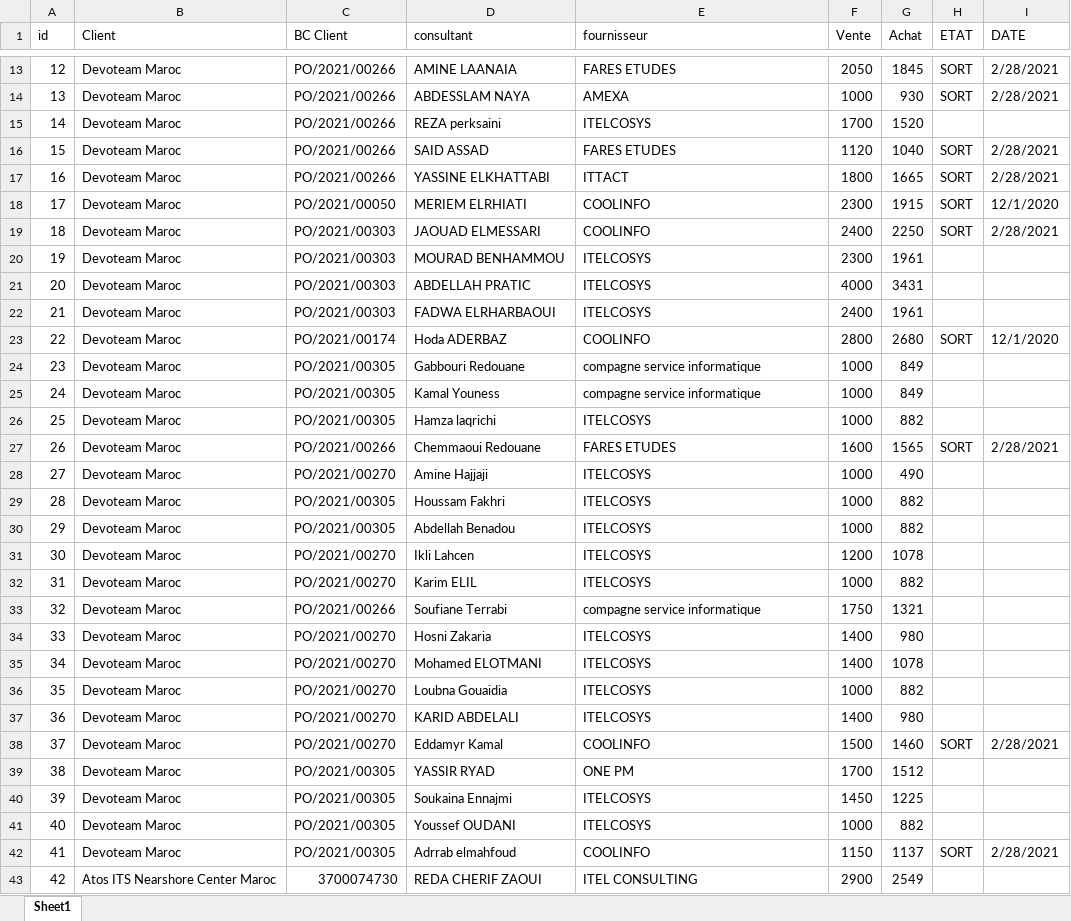
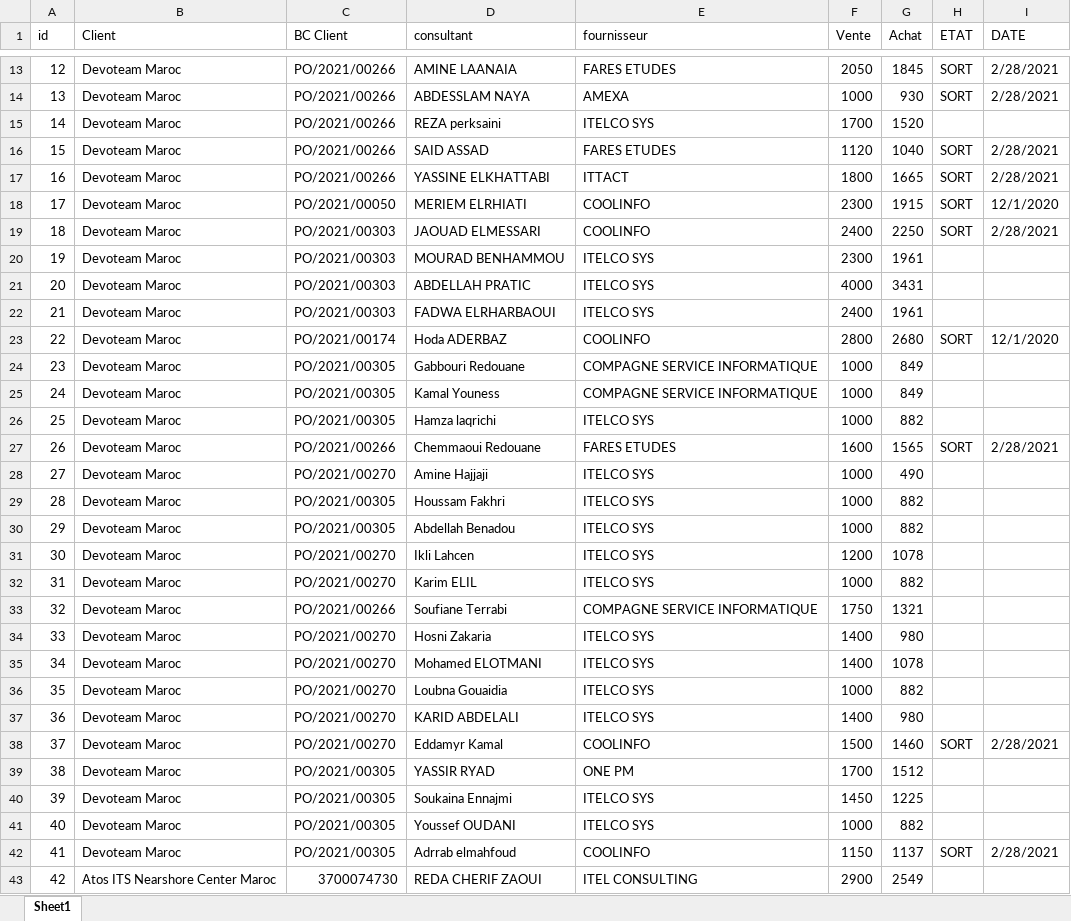
Before and after one commit to imadamzil/hope_, an Excel workbook: web/new_mission.xlsx, sheet Sheet1, drawn as a sheet; only a part is shown, gaps mark what is left out; values as stored, in another font and other column widths than the file's, no cell formats; the diff covers the shown part only; the diff names each change by its address in the sheet, - before the commit and + after, or states it on an @@ line.

```diff
--- a/web/new_mission.xlsx (sheet Sheet1)
+++ b/web/new_mission.xlsx (sheet Sheet1)
-E15 (fournisseur): ITELCOSYS
+E15 (fournisseur): ITELCO SYS
-E20:E22 (fournisseur): ITELCOSYS
+E20:E22 (fournisseur): ITELCO SYS
-E24:E25 (fournisseur): compagne service informatique
+E24:E25 (fournisseur): COMPAGNE SERVICE INFORMATIQUE
-E26 (fournisseur): ITELCOSYS
+E26 (fournisseur): ITELCO SYS
-E28:E32 (fournisseur): ITELCOSYS
+E28:E32 (fournisseur): ITELCO SYS
-E33 (fournisseur): compagne service informatique
+E33 (fournisseur): COMPAGNE SERVICE INFORMATIQUE
-E34:E37 (fournisseur): ITELCOSYS
+E34:E37 (fournisseur): ITELCO SYS
-E40:E41 (fournisseur): ITELCOSYS
+E40:E41 (fournisseur): ITELCO SYS
```
Also changed, not shown: 38 edited cells elsewhere in this sheet, cell formats, web/facture_fournisseur.xlsx, web/new_bc_fournisseur.xlsx, 1 other file.
